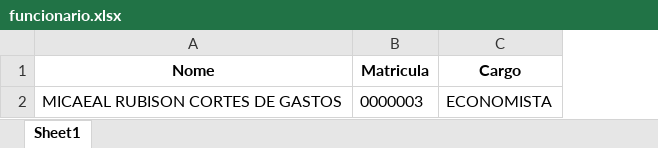
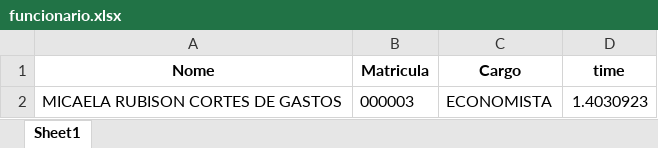
Before and after one commit to rogernogueira/caam, an Excel workbook: dados/funcionario.xlsx, sheet Sheet1, drawn as a sheet; values as stored, in another font and other column widths than the file's, no borders; the diff names each change by its address in the sheet, - before the commit and + after, or states it on an @@ line.

```diff
--- a/dados/funcionario.xlsx (sheet Sheet1)
+++ b/dados/funcionario.xlsx (sheet Sheet1)
+column D (time), row 2: 1.4030923
-A2 (Nome): MICAEAL RUBISON CORTES DE GASTOS
+A2 (Nome): MICAELA RUBISON CORTES DE GASTOS
-B2 (Matricula): 0000003
+B2 (Matricula): 000003
```
Also changed, not shown: dados_extraido_olmOCR_6bits.xlsx, 9 other files.
